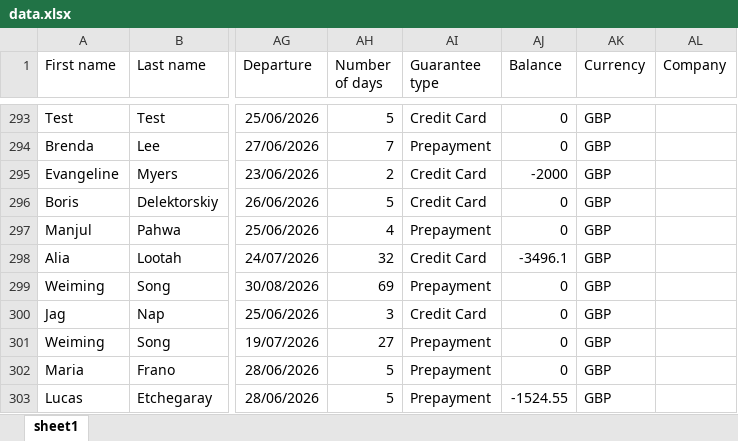
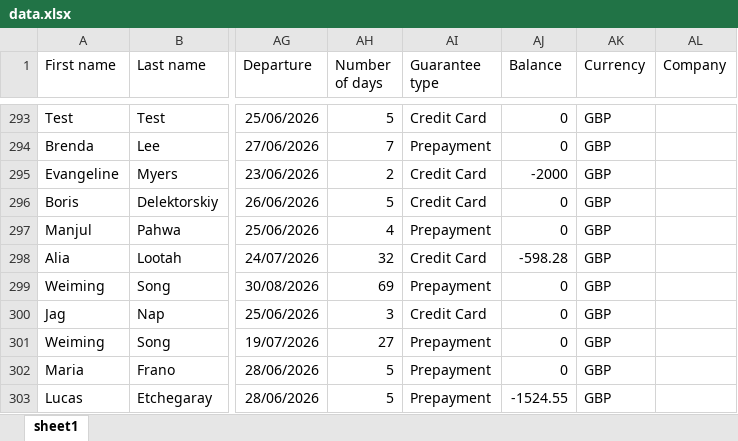
Before and after one commit to nataliagmfz/grosvenor-tracker-strategy, an Excel workbook: data.xlsx, sheet sheet1, drawn as a sheet; only a part is shown, gaps mark what is left out; values as stored, in another font and other column widths than the file's, no borders; the diff covers the shown part only; the diff names each change by its address in the sheet, - before the commit and + after, or states it on an @@ line.

```diff
--- a/data.xlsx (sheet sheet1)
+++ b/data.xlsx (sheet sheet1)
-AJ298 (Balance): -3496.1
+AJ298 (Balance): -598.28
```
Also changed, not shown: 4 added rows and 40 edited cells elsewhere in this sheet.
